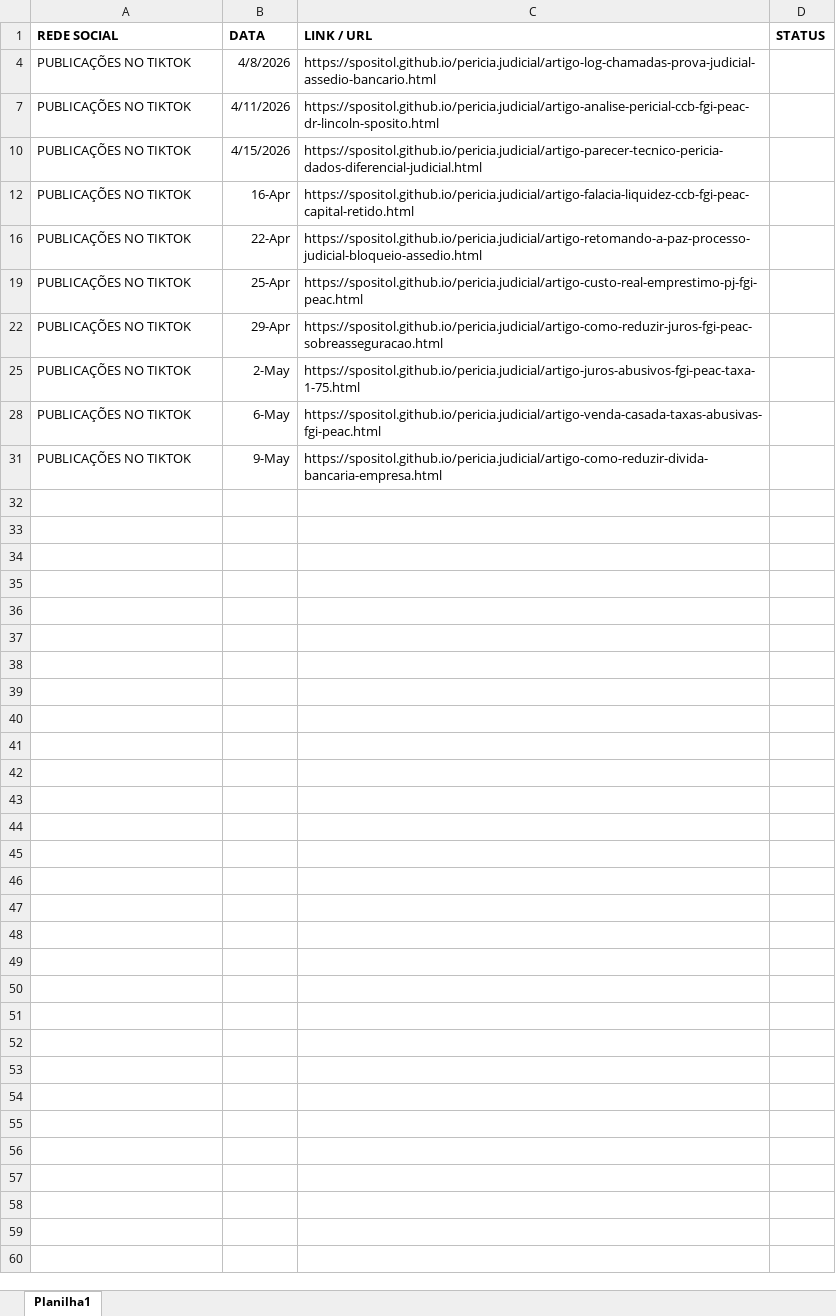
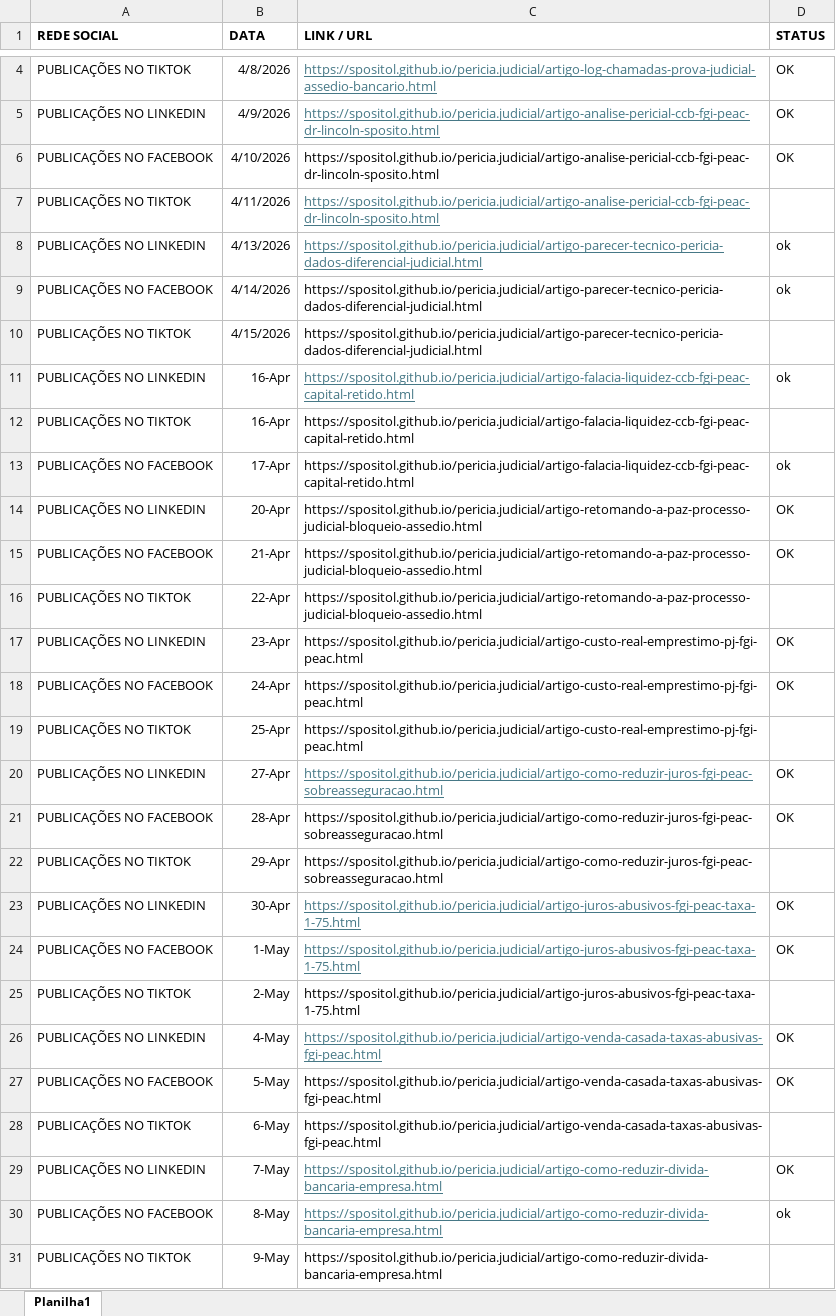
Before and after one commit to spositoL/pericia.judicial, an Excel workbook: Linkedin/AGENDA DE PUBLICAÇÕES.xlsx, sheet Planilha1, drawn as a sheet; only a part is shown, gaps mark what is left out; values as stored, in another font and other column widths than the file's, no borders; the diff covers the shown part only; the diff names each change by its address in the sheet, - before the commit and + after, or states it on an @@ line.

```diff
--- a/Linkedin/AGENDA DE PUBLICAÇÕES.xlsx (sheet Planilha1)
+++ b/Linkedin/AGENDA DE PUBLICAÇÕES.xlsx (sheet Planilha1)
@@ C4 underline: off → on, text colour: black → #467886 @@
-D4 (STATUS): (empty)
+D4 (STATUS): OK
@@ row 5 unhidden: PUBLICAÇÕES NO LINKEDIN | 4/9/2026 | https://spositol.github.io/pericia.judicial/artigo-analise-pericial-ccb-fgi-peac-dr-lincoln-sposito.html | OK @@
@@ row 6 unhidden: PUBLICAÇÕES NO FACEBOOK | 4/10/2026 | https://spositol.github.io/pericia.judicial/artigo-analise-pericial-ccb-fgi-peac-dr-lincoln-sposito.html | OK @@
@@ C7 underline: off → on, text colour: black → #467886 @@
@@ row 8 unhidden: PUBLICAÇÕES NO LINKEDIN | 4/13/2026 | https://spositol.github.io/pericia.judicial/artigo-parecer-tecnico-pericia-dados-diferencial-judicial.html | ok @@
@@ row 9 unhidden: PUBLICAÇÕES NO FACEBOOK | 4/14/2026 | https://spositol.github.io/pericia.judicial/artigo-parecer-tecnico-pericia-dados-diferencial-judicial.html | ok @@
@@ row 11 unhidden: PUBLICAÇÕES NO LINKEDIN | 16-Apr | https://spositol.github.io/pericia.judicial/artigo-falacia-liquidez-ccb-fgi-peac-capital-retido.html | ok @@
@@ row 13 unhidden: PUBLICAÇÕES NO FACEBOOK | 17-Apr | https://spositol.github.io/pericia.judicial/artigo-falacia-liquidez-ccb-fgi-peac-capital-retido.html | ok @@
@@ row 14 unhidden: PUBLICAÇÕES NO LINKEDIN | 20-Apr | https://spositol.github.io/pericia.judicial/artigo-retomando-a-paz-processo-judicial-bloqueio-assedio.html | OK @@
@@ row 15 unhidden: PUBLICAÇÕES NO FACEBOOK | 21-Apr | https://spositol.github.io/pericia.judicial/artigo-retomando-a-paz-processo-judicial-bloqueio-assedio.html | OK @@
@@ row 17 unhidden: PUBLICAÇÕES NO LINKEDIN | 23-Apr | https://spositol.github.io/pericia.judicial/artigo-custo-real-emprestimo-pj-fgi-peac.html | OK @@
@@ row 18 unhidden: PUBLICAÇÕES NO FACEBOOK | 24-Apr | https://spositol.github.io/pericia.judicial/artigo-custo-real-emprestimo-pj-fgi-peac.html | OK @@
@@ row 20 unhidden: PUBLICAÇÕES NO LINKEDIN | 27-Apr | https://spositol.github.io/pericia.judicial/artigo-como-reduzir-juros-fgi-peac-sobreasseguracao.html | OK @@
@@ row 21 unhidden: PUBLICAÇÕES NO FACEBOOK | 28-Apr | https://spositol.github.io/pericia.judicial/artigo-como-reduzir-juros-fgi-peac-sobreasseguracao.html | OK @@
@@ row 23 unhidden: PUBLICAÇÕES NO LINKEDIN | 30-Apr | https://spositol.github.io/pericia.judicial/artigo-juros-abusivos-fgi-peac-taxa-1-75.html | OK @@
@@ row 24 unhidden: PUBLICAÇÕES NO FACEBOOK | 1-May | https://spositol.github.io/pericia.judicial/artigo-juros-abusivos-fgi-peac-taxa-1-75.html | OK @@
@@ row 26 unhidden: PUBLICAÇÕES NO LINKEDIN | 4-May | https://spositol.github.io/pericia.judicial/artigo-venda-casada-taxas-abusivas-fgi-peac.html | OK @@
+row 27: PUBLICAÇÕES NO FACEBOOK | 5-May | https://spositol.github.io/pericia.judicial/artigo-venda-casada-taxas-abusivas-fgi-peac.html | OK
@@ row 29 unhidden: PUBLICAÇÕES NO LINKEDIN | 7-May | https://spositol.github.io/pericia.judicial/artigo-como-reduzir-divida-bancaria-empresa.html | OK @@
+row 30: PUBLICAÇÕES NO FACEBOOK | 8-May | https://spositol.github.io/pericia.judicial/artigo-como-reduzir-divida-bancaria-empresa.html | ok
```
Also changed, not shown: 2 hidden or unhidden rows elsewhere in this sheet, 6 other files.
